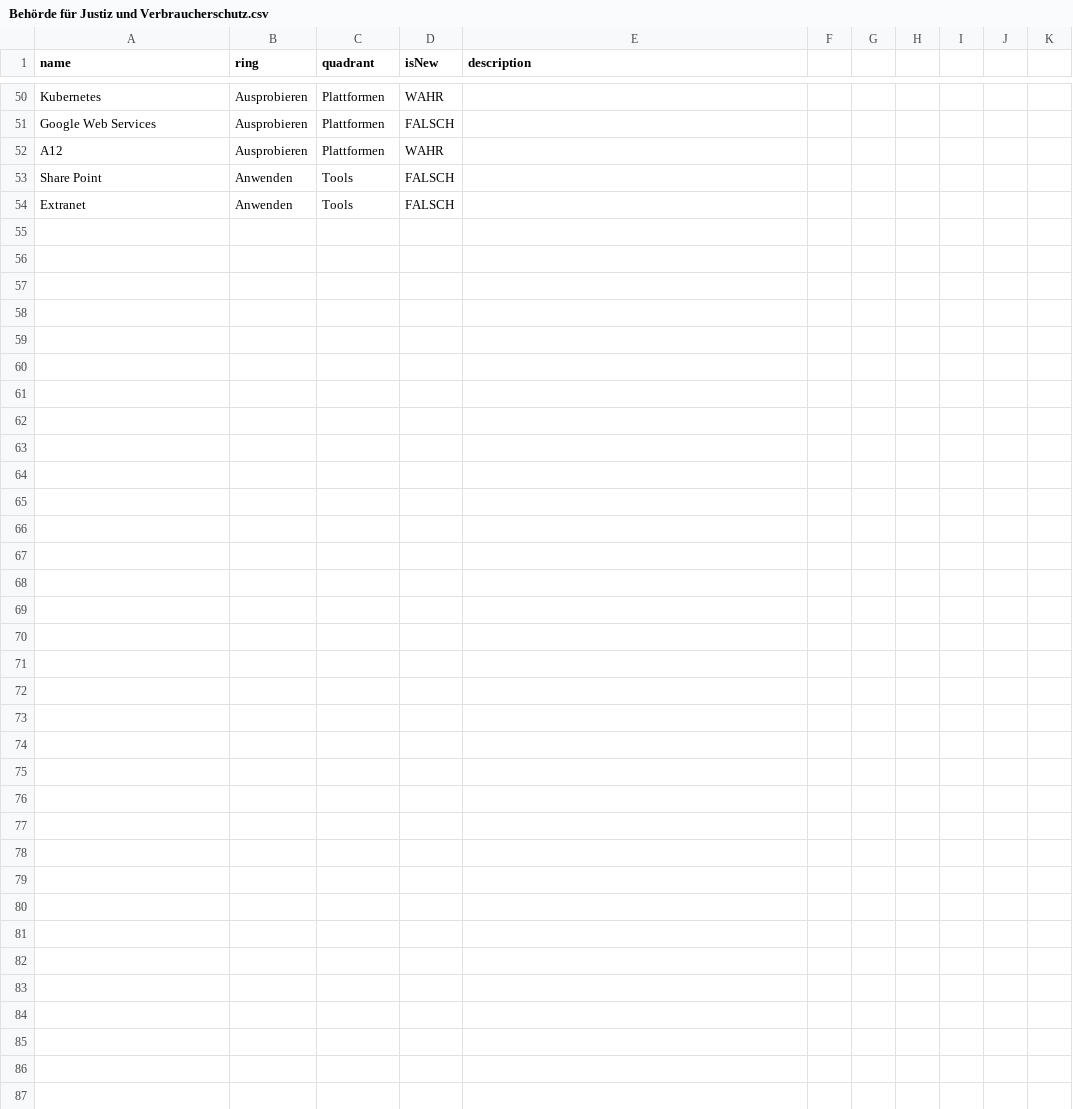
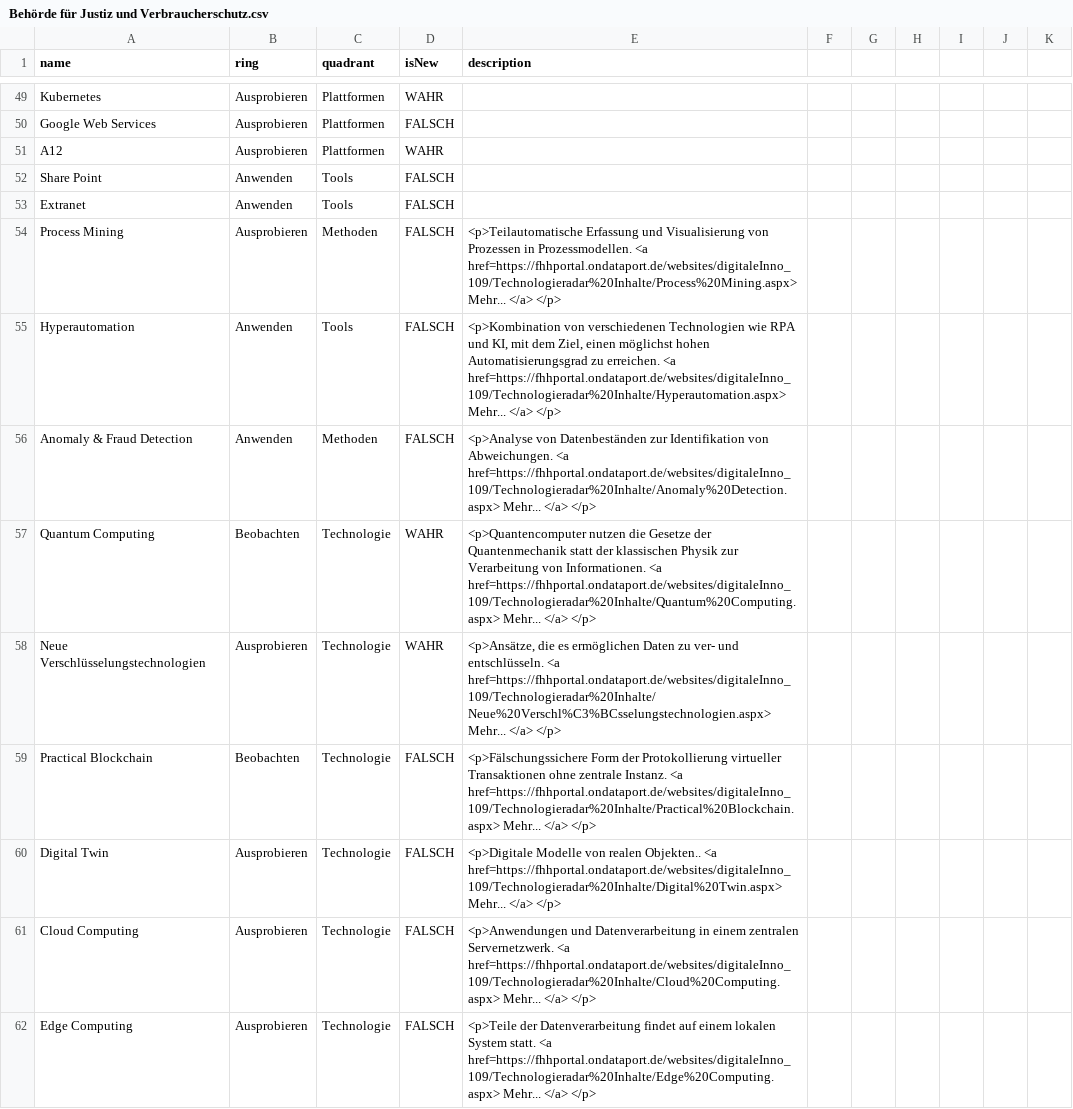
Before and after one commit to nbredow/radar, a CSV file: Behörde für Justiz und Verbraucherschutz.csv, drawn as a sheet; only a part is shown, gaps mark what is left out; the diff covers the shown part only.

Commit message:
Update Behörde für Justiz und Verbraucherschutz.csv

```diff
--- a/Behörde für Justiz und Verbraucherschutz.csv
+++ b/Behörde für Justiz und Verbraucherschutz.csv
@@ -55 +54,10 @@ Share Point,Anwenden,Tools,FALSCH,
 Extranet,Anwenden,Tools,FALSCH,	
+Process Mining,Ausprobieren,Methoden,FALSCH,"<p>Teilautomatische Erfassung und Visualisierung von Prozessen in Prozessmodellen. <a href=https://fhhportal.ondataport.de/websites/digitaleInno_109/Technologieradar%20Inhalte/Process%20Mining.aspx> Mehr... </a> </p>"
+Hyperautomation,Anwenden,Tools,FALSCH, "<p>Kombination von verschiedenen Technologien wie RPA und KI, mit dem Ziel, einen möglichst hohen Automatisierungsgrad zu erreichen. <a href=https://fhhportal.ondataport.de/websites/digitaleInno_109/Technologieradar%20Inhalte/Hyperautomation.aspx> Mehr... </a> </p>"
+Anomaly & Fraud Detection,Anwenden,Methoden,FALSCH, "<p>Analyse von Datenbeständen zur Identifikation von Abweichungen. <a href=https://fhhportal.ondataport.de/websites/digitaleInno_109/Technologieradar%20Inhalte/Anomaly%20Detection.aspx> Mehr... </a> </p>"
+Quantum Computing, Beobachten,Technologie,WAHR,"<p>Quantencomputer nutzen die Gesetze der Quantenmechanik statt der klassischen Physik zur Verarbeitung von Informationen. <a href=https://fhhportal.ondataport.de/websites/digitaleInno_109/Technologieradar%20Inhalte/Quantum%20Computing.aspx> Mehr... </a> </p>"
+Neue Verschlüsselungstechnologien,Ausprobieren,Technologie,WAHR, "<p>Ansätze, die es ermöglichen Daten zu ver- und entschlüsseln. <a href=https://fhhportal.ondataport.de/websites/digitaleInno_109/Technologieradar%20Inhalte/Neue%20Verschl%C3%BCsselungstechnologien.aspx> Mehr... </a> </p>"
+Practical Blockchain,Beobachten,Technologie,FALSCH,"<p>Fälschungssichere Form der Protokollierung virtueller Transaktionen ohne zentrale Instanz. <a href=https://fhhportal.ondataport.de/websites/digitaleInno_109/Technologieradar%20Inhalte/Practical%20Blockchain.aspx> Mehr... </a> </p>"
+Digital Twin,Ausprobieren,Technologie,FALSCH, "<p>Digitale Modelle von realen Objekten.. <a href=https://fhhportal.ondataport.de/websites/digitaleInno_109/Technologieradar%20Inhalte/Digital%20Twin.aspx> Mehr... </a> </p>"
+Cloud Computing,Ausprobieren,Technologie,FALSCH,"<p>Anwendungen und Datenverarbeitung in einem zentralen Servernetzwerk. <a href=https://fhhportal.ondataport.de/websites/digitaleInno_109/Technologieradar%20Inhalte/Cloud%20Computing.aspx> Mehr... </a> </p>"
+Edge Computing,Ausprobieren,Technologie,FALSCH,"<p>Teile der Datenverarbeitung findet auf einem lokalen System statt. <a href=https://fhhportal.ondataport.de/websites/digitaleInno_109/Technologieradar%20Inhalte/Edge%20Computing.aspx> Mehr... </a> </p>"
```
Also changed, not shown: 8 added rows, 1 removed row and 8 edited cells elsewhere in this file.
